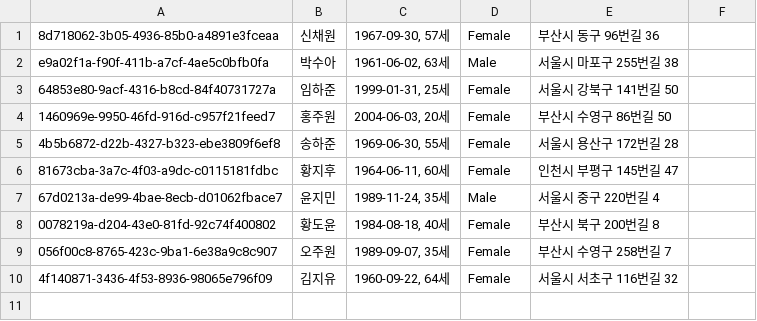
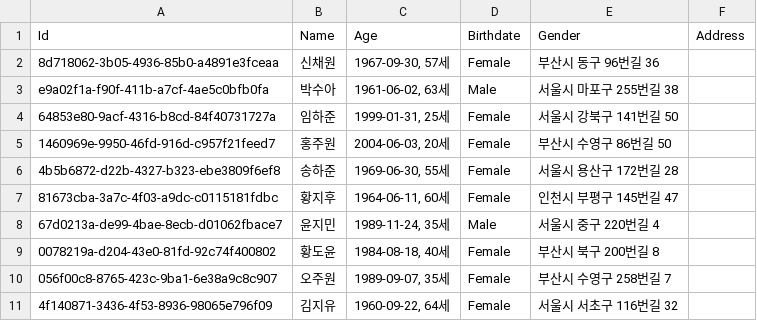
Before and after one commit to gr22nist/sesac-study, a CSV file: 3.python/10.project/user.csv, drawn as a sheet.

```diff
--- a/3.python/10.project/user.csv
+++ b/3.python/10.project/user.csv
@@ -1 +1,2 @@
+Id,Name,Age,Birthdate,Gender,Address
 8d718062-3b05-4936-85b0-a4891e3fceaa,신채원,"1967-09-30, 57세",Female,부산시 동구 96번길 36
```
Also changed, not shown: 27 other files.
